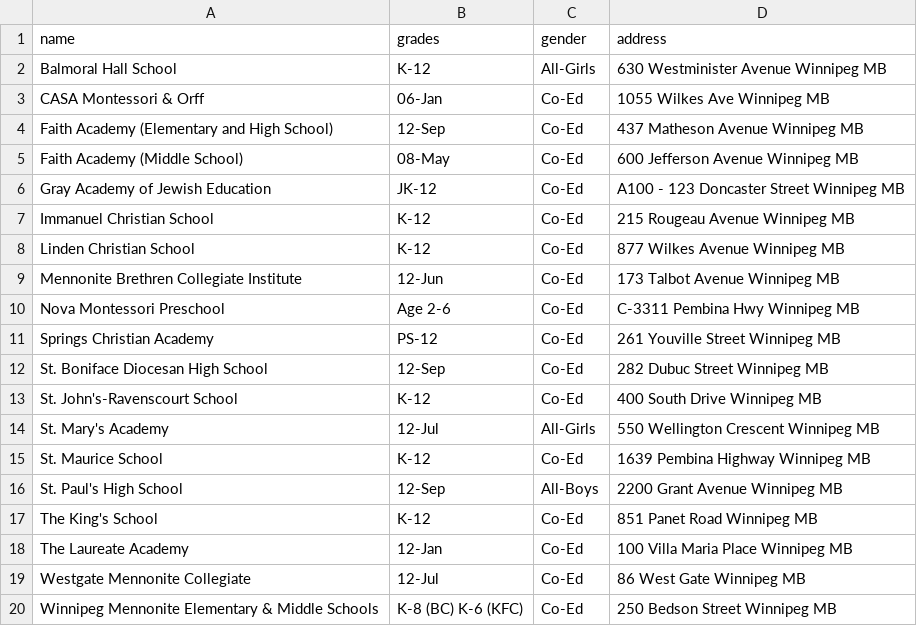
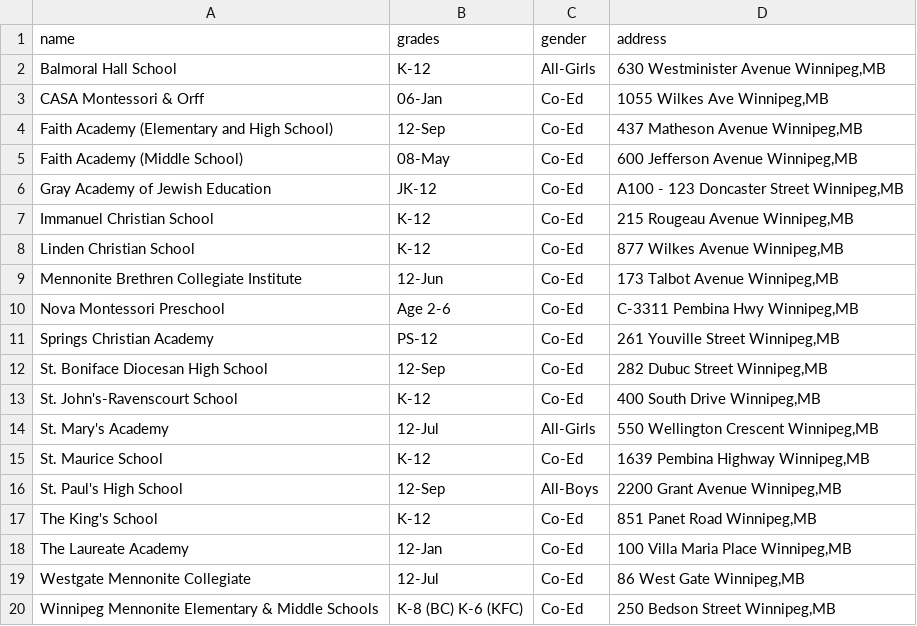
Before and after one commit to Simran1998/rails_intro_project, a CSV file: db/schools.csv, drawn as a sheet.

Commit message:
Created a table structure in the index view for schools

```diff
--- a/db/schools.csv
+++ b/db/schools.csv
@@ -1,20 +1,20 @@
 name,grades,gender,address
-Balmoral Hall School,K-12,All-Girls,"630 Westminister Avenue Winnipeg MB"
-CASA Montessori & Orff,06-Jan,Co-Ed,"1055 Wilkes Ave Winnipeg MB"
-Faith Academy (Elementary and High School),12-Sep,Co-Ed,"	437 Matheson Avenue Winnipeg MB"
-Faith Academy (Middle School),08-May,Co-Ed,"600 Jefferson Avenue Winnipeg MB"
-Gray Academy of Jewish Education,JK-12,Co-Ed,"A100 - 123 Doncaster Street Winnipeg MB"
-Immanuel Christian School,K-12,Co-Ed,"215 Rougeau Avenue Winnipeg MB"
-Linden Christian School,K-12,Co-Ed,"877 Wilkes Avenue Winnipeg MB"
-Mennonite Brethren Collegiate Institute,12-Jun,Co-Ed,"173 Talbot Avenue Winnipeg MB"
-Nova Montessori Preschool,Age 2-6,Co-Ed,"C-3311 Pembina Hwy Winnipeg MB"
-Springs Christian Academy,PS-12,Co-Ed,"261 Youville Street Winnipeg MB"
-St. Boniface Diocesan High School,12-Sep,Co-Ed,"282 Dubuc Street Winnipeg MB"
-St. John's-Ravenscourt School,K-12,Co-Ed,"400 South Drive Winnipeg MB"
-St. Mary's Academy,12-Jul,All-Girls,"550 Wellington Crescent Winnipeg MB"
-St. Maurice School,K-12,Co-Ed,"1639 Pembina Highway Winnipeg MB"
-St. Paul's High School,12-Sep,All-Boys,"2200 Grant Avenue Winnipeg MB"
-The King's School,K-12,Co-Ed,"851 Panet Road Winnipeg MB"
-The Laureate Academy,12-Jan,Co-Ed,"100 Villa Maria Place Winnipeg MB"
-Westgate Mennonite Collegiate,12-Jul,Co-Ed,"86 West Gate  Winnipeg MB"
-Winnipeg Mennonite Elementary & Middle Schools,K-8 (BC) K-6 (KFC),Co-Ed,"250 Bedson Street Winnipeg MB"
+Balmoral Hall School,K-12,All-Girls,"630 Westminister Avenue Winnipeg,MB"
+CASA Montessori & Orff,06-Jan,Co-Ed,"1055 Wilkes Ave Winnipeg,MB"
+Faith Academy (Elementary and High School),12-Sep,Co-Ed,"	437 Matheson Avenue Winnipeg,MB"
+Faith Academy (Middle School),08-May,Co-Ed,"600 Jefferson Avenue Winnipeg,MB"
+Gray Academy of Jewish Education,JK-12,Co-Ed,"A100 - 123 Doncaster Street Winnipeg,MB"
+Immanuel Christian School,K-12,Co-Ed,"215 Rougeau Avenue Winnipeg,MB"
+Linden Christian School,K-12,Co-Ed,"877 Wilkes Avenue Winnipeg,MB"
+Mennonite Brethren Collegiate Institute,12-Jun,Co-Ed,"173 Talbot Avenue Winnipeg,MB"
+Nova Montessori Preschool,Age 2-6,Co-Ed,"C-3311 Pembina Hwy Winnipeg,MB"
+Springs Christian Academy,PS-12,Co-Ed,"261 Youville Street Winnipeg,MB"
+St. Boniface Diocesan High School,12-Sep,Co-Ed,"282 Dubuc Street Winnipeg,MB"
+St. John's-Ravenscourt School,K-12,Co-Ed,"400 South Drive Winnipeg,MB"
+St. Mary's Academy,12-Jul,All-Girls,"550 Wellington Crescent Winnipeg,MB"
+St. Maurice School,K-12,Co-Ed,"1639 Pembina Highway Winnipeg,MB"
+St. Paul's High School,12-Sep,All-Boys,"2200 Grant Avenue Winnipeg,MB"
+The King's School,K-12,Co-Ed,"851 Panet Road Winnipeg,MB"
+The Laureate Academy,12-Jan,Co-Ed,"100 Villa Maria Place Winnipeg,MB"
+Westgate Mennonite Collegiate,12-Jul,Co-Ed,"86 West Gate  Winnipeg,MB"
+Winnipeg Mennonite Elementary & Middle Schools,K-8 (BC) K-6 (KFC),Co-Ed,"250 Bedson Street Winnipeg,MB"
```
Also changed, not shown: 2 other files.
